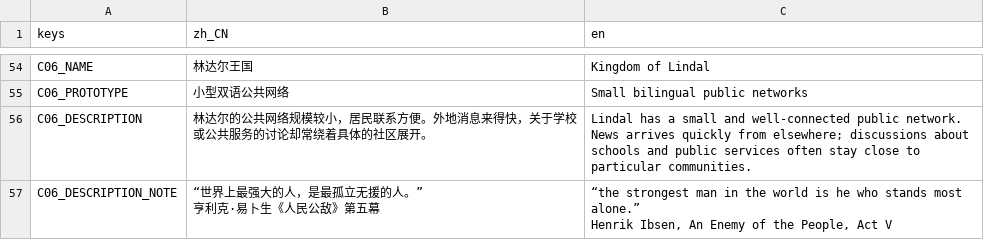
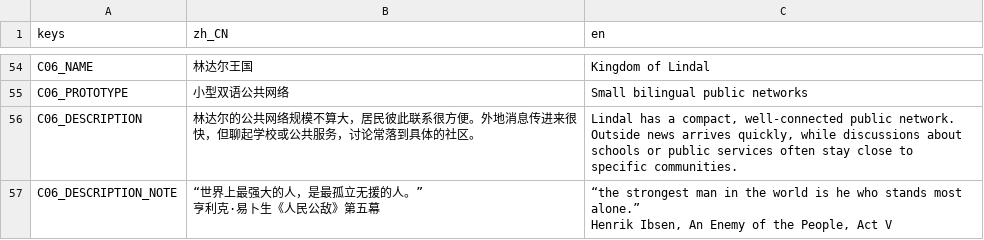
Before and after one commit to pinowine/memeplex-studio, a CSV file: localization/ui/interface.csv, drawn as a sheet; only a part is shown, gaps mark what is left out; the diff covers the shown part only.

```diff
--- a/localization/ui/interface.csv
+++ b/localization/ui/interface.csv
@@ -65,3 +65,3 @@ C06_NAME,林达尔王国,Kingdom of Lindal
 C06_PROTOTYPE,小型双语公共网络,Small bilingual public networks
-C06_DESCRIPTION,林达尔的公共网络规模较小，居民联系方便。外地消息来得快，关于学校或公共服务的讨论却常绕着具体的社区展开。,Lindal has a small and well-connected public network. News arrives quickly from elsewhere; discussions about schools and public services often stay close to particular communities.
+C06_DESCRIPTION,林达尔的公共网络规模不算大，居民彼此联系很方便。外地消息传进来很快，但聊起学校或公共服务，讨论常落到具体的社区。,"Lindal has a compact, well-connected public network. Outside news arrives quickly, while discussions about schools or public services often stay close to specific communities."
 C06_DESCRIPTION_NOTE,"“世界上最强大的人，是最孤立无援的人。”
```
Also changed, not shown: 62 edited cells elsewhere in this file, 2 other files.
